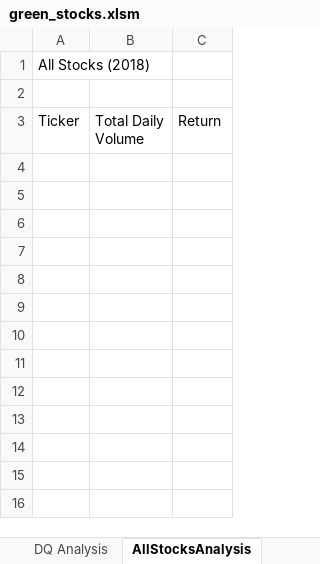
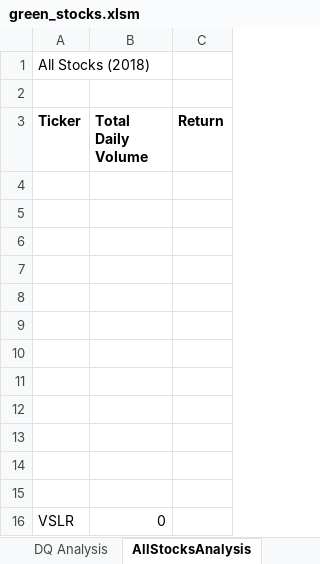
Before and after one commit to LaviJ/Stock-analysis, an Excel workbook: green_stocks.xlsm, sheet AllStocksAnalysis, drawn as a sheet; values as stored, in another font and other column widths than the file's, no borders; the diff names each change by its address in the sheet, - before the commit and + after, or states it on an @@ line.

```diff
--- a/green_stocks.xlsm (sheet AllStocksAnalysis)
+++ b/green_stocks.xlsm (sheet AllStocksAnalysis)
-A3:C3 bold: off
+A3:C3 bold: on
+row 4: (empty)
+row 5: (empty)
+row 6: (empty)
+row 7: (empty)
+row 8: (empty)
+row 9: (empty)
+row 10: (empty)
+row 11: (empty)
+row 12: (empty)
+row 13: (empty)
+row 14: (empty)
+row 15: (empty)
+row 16: VSLR | 0
```
Also changed, not shown: 1 other file.
